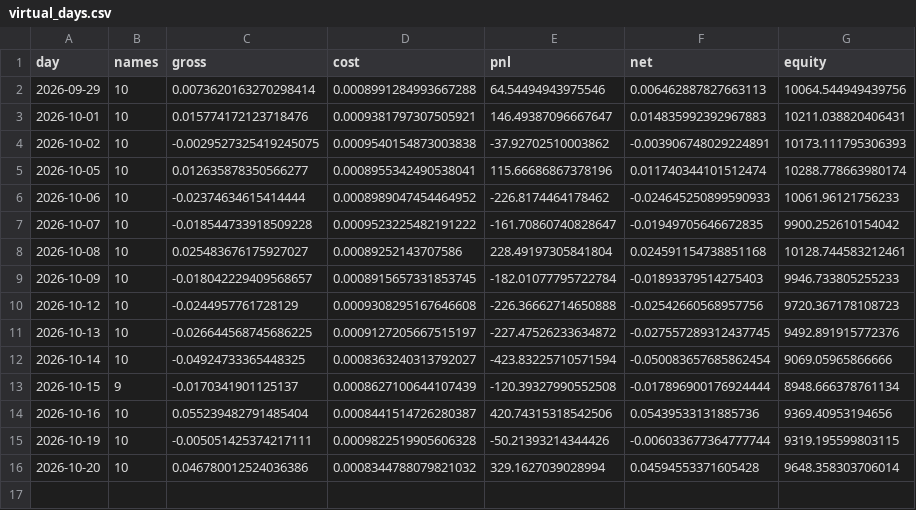
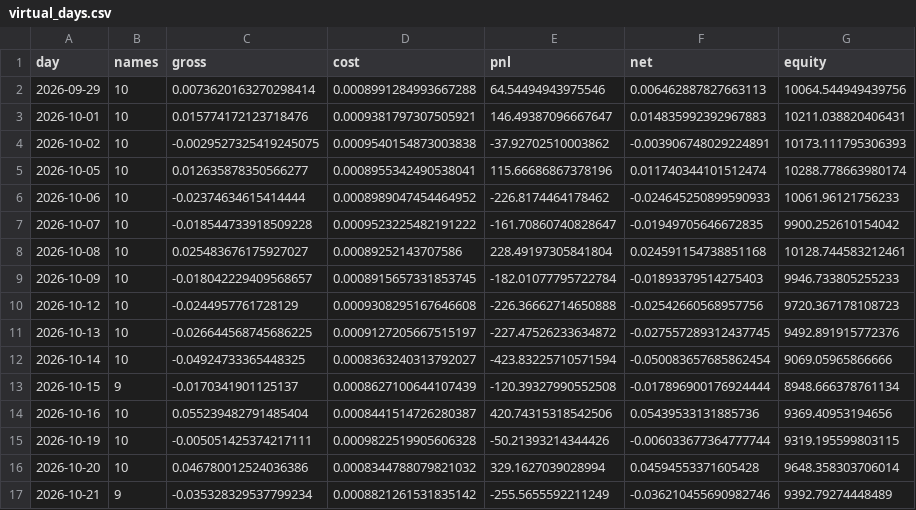
Before and after one commit to KTKate/nooptoo, a CSV file: logs/paper/virtual_days.csv, drawn as a sheet.

```diff
--- a/logs/paper/virtual_days.csv
+++ b/logs/paper/virtual_days.csv
@@ -16 +16,2 @@ day,names,gross,cost,pnl,net,equity
 2026-10-20,10,0.046780012524036386,0.0008344788079821032,329.1627039028994,0.04594553371605428,9648.358303706014
+2026-10-21,9,-0.035328329537799234,0.0008821261531835142,-255.5655592211249,-0.036210455690982746,9392.79274448489
```
Also changed, not shown: logs/paper/equity.csv, logs/paper/shadow_scores.csv, 33 other files.
